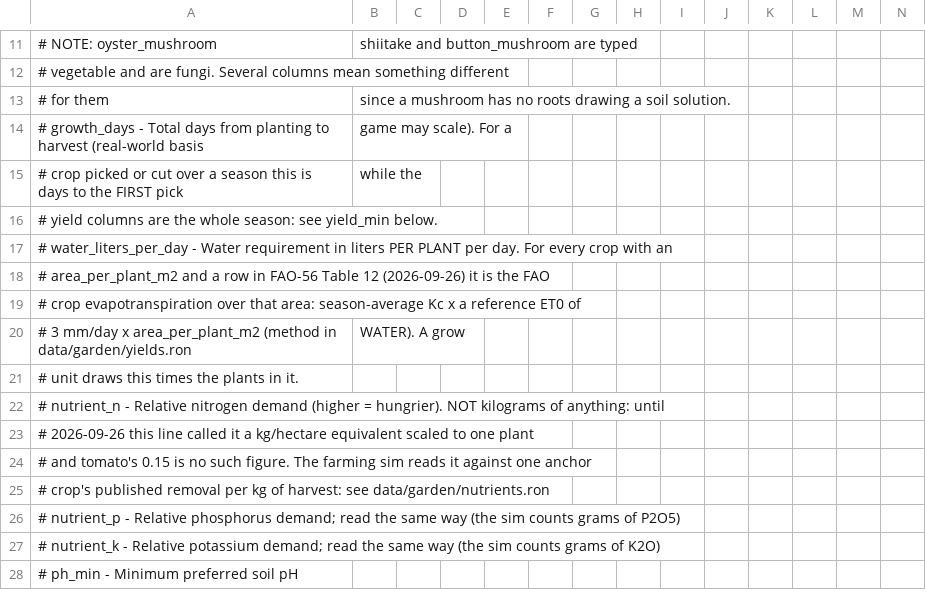
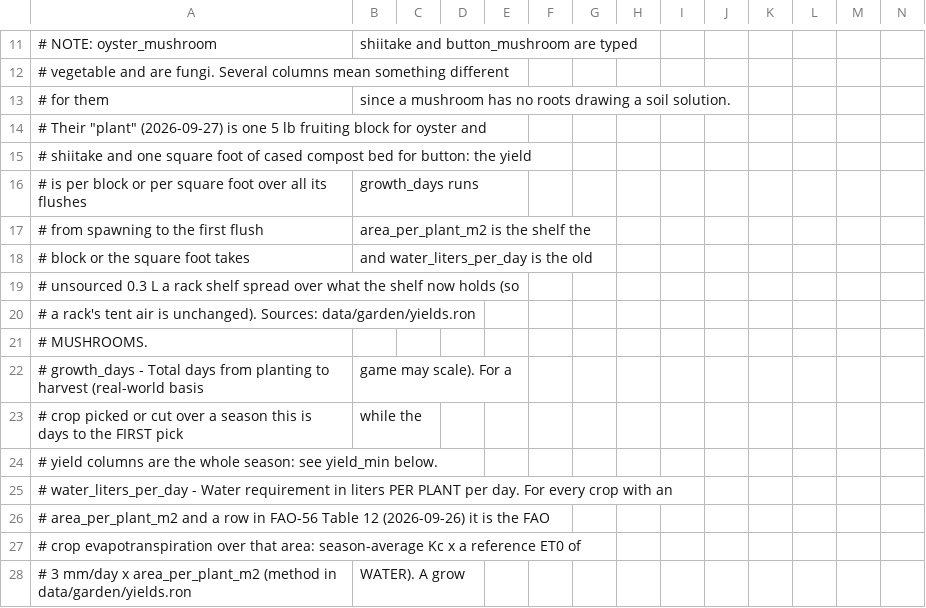
Before and after one commit to Shaostoul/Humanity, a CSV file: data/plants.csv, drawn as a sheet; only a part is shown, gaps mark what is left out; the shorter side is filled out with more unchanged rows; rows hold the shown columns only; the diff covers the shown part only; the diff names each change by its address in the sheet, - before the commit and + after, or states it on an @@ line.

```diff
--- a/data/plants.csv
+++ b/data/plants.csv
+row 14: # Their "plant" (2026-09-27) is one 5 lb fruiting block for oyster and
+row 15: # shiitake and one square foot of cased compost bed for button: the yield
+row 16: # is per block or per square foot over all its flushes | growth_days runs
+row 17: # from spawning to the first flush | area_per_plant_m2 is the shelf the
+row 18: # block or the square foot takes | and water_liters_per_day is the old
+row 19: # unsourced 0.3 L a rack shelf spread over what the shelf now holds (so
+row 20: # a rack's tent air is unchanged). Sources: data/garden/yields.ron
+row 21: # MUSHROOMS.
```
Also changed, not shown: 5 added rows, 3 removed rows and 24 edited cells elsewhere in this file, data/items.csv, 18 other files.
